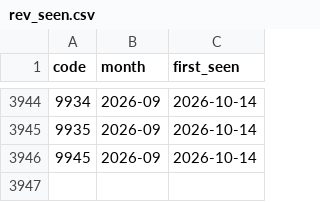
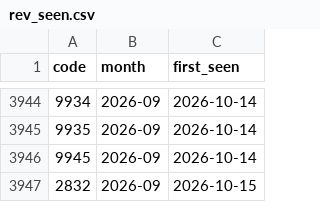
Before and after one commit to metallicatw/tw-six-metrics, a CSV file: data/aipick/rev_seen.csv, drawn as a sheet; only a part is shown, gaps mark what is left out.

```diff
--- a/data/aipick/rev_seen.csv
+++ b/data/aipick/rev_seen.csv
@@ -3946 +3946,2 @@ code,month,first_seen
 9945,2026-09,2026-10-14
+2832,2026-09,2026-10-15
```
Also changed, not shown: data/chipflow/journal.csv, data/valuations.csv, 13 other files.
